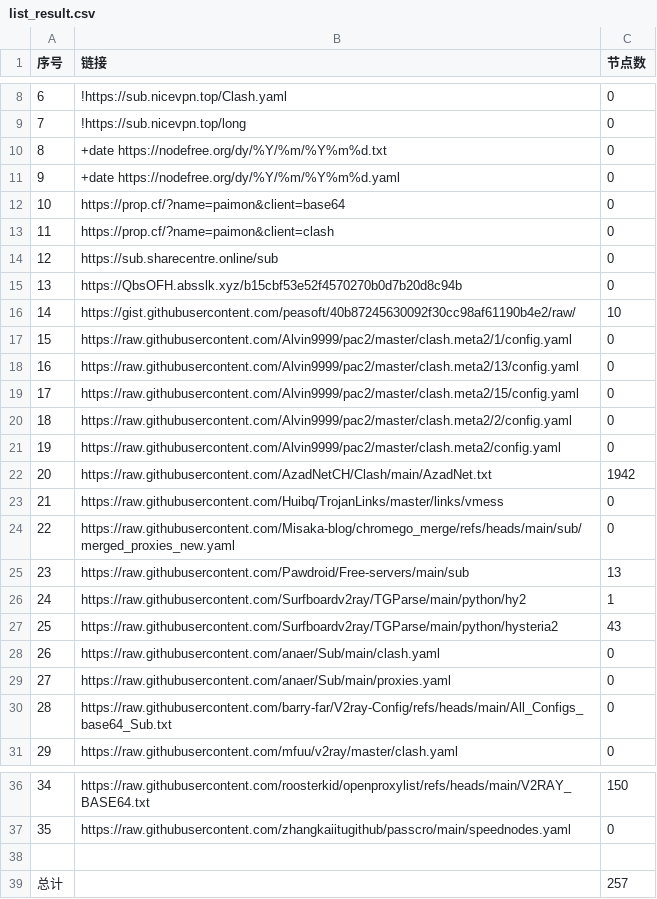
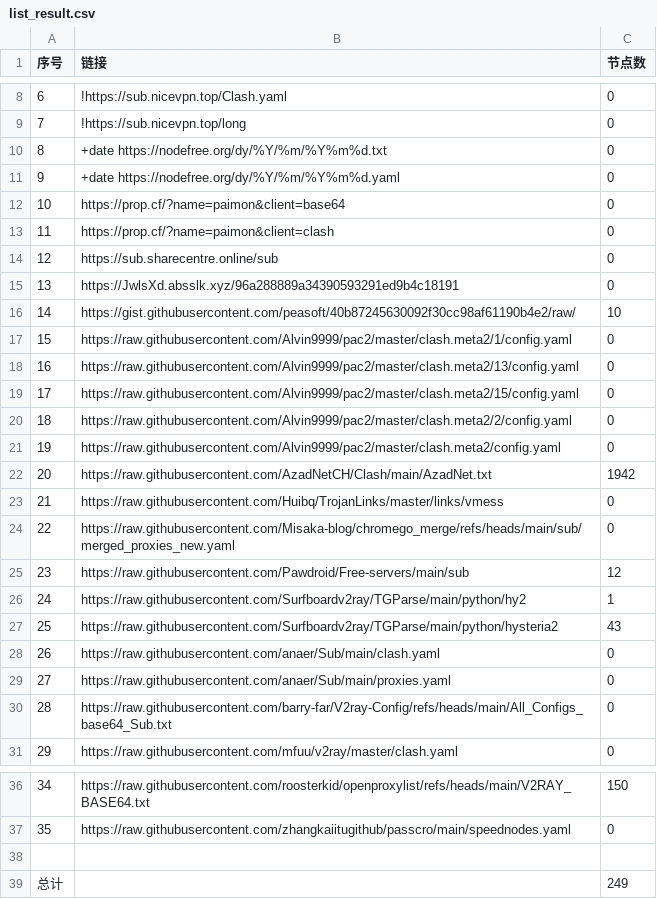
Before and after one commit to uutwo/NoMoreWalls, a CSV file: list_result.csv, drawn as a sheet; only a part is shown, gaps mark what is left out.

```diff
--- a/list_result.csv
+++ b/list_result.csv
@@ -14,3 +14,3 @@
 12, https://sub.sharecentre.online/sub,0
-13,https://QbsOFH.absslk.xyz/b15cbf53e52f4570270b0d7b20d8c94b,0
+13,https://JwlsXd.absslk.xyz/96a288889a34390593291ed9b4c18191,0
 14,https://gist.githubusercontent.com/peasoft/40b87245630092f30cc98af61190b4e2/raw/,10
@@ -24,3 +24,3 @@
 22,https://raw.githubusercontent.com/Misaka-blog/chromego_merge/refs/heads/main/sub/merged_proxies_new.yaml,0
-23,https://raw.githubusercontent.com/Pawdroid/Free-servers/main/sub,13
+23,https://raw.githubusercontent.com/Pawdroid/Free-servers/main/sub,12
 24,https://raw.githubusercontent.com/Surfboardv2ray/TGParse/main/python/hy2,1
@@ -38,2 +38,2 @@
 
-总计,,257
+总计,,249
```
Also changed, not shown: 23 other files.
